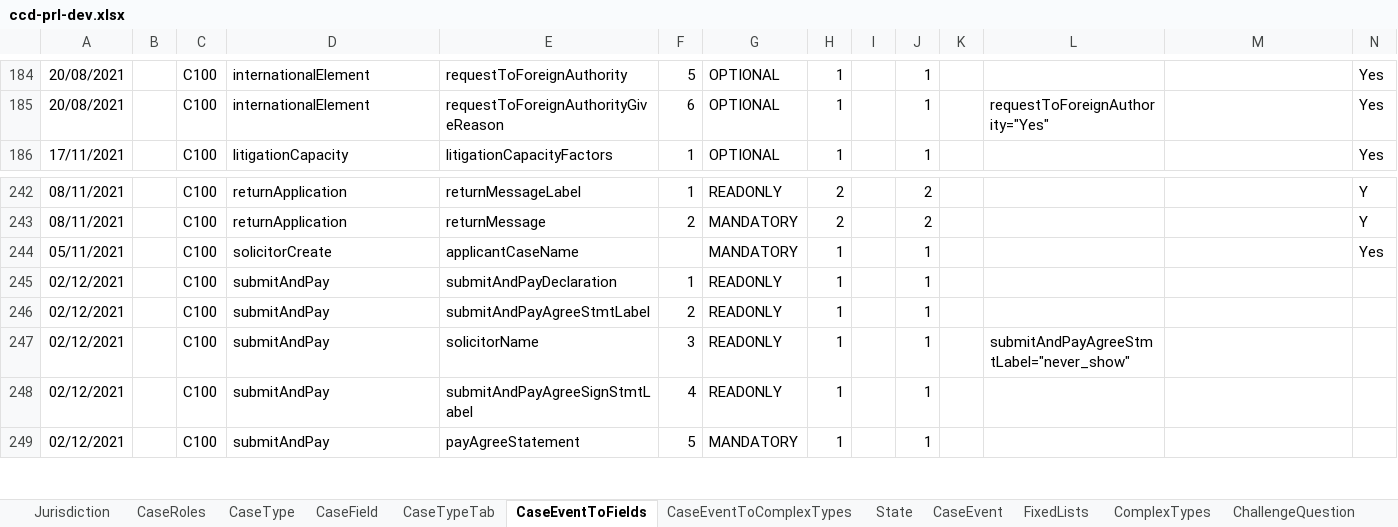
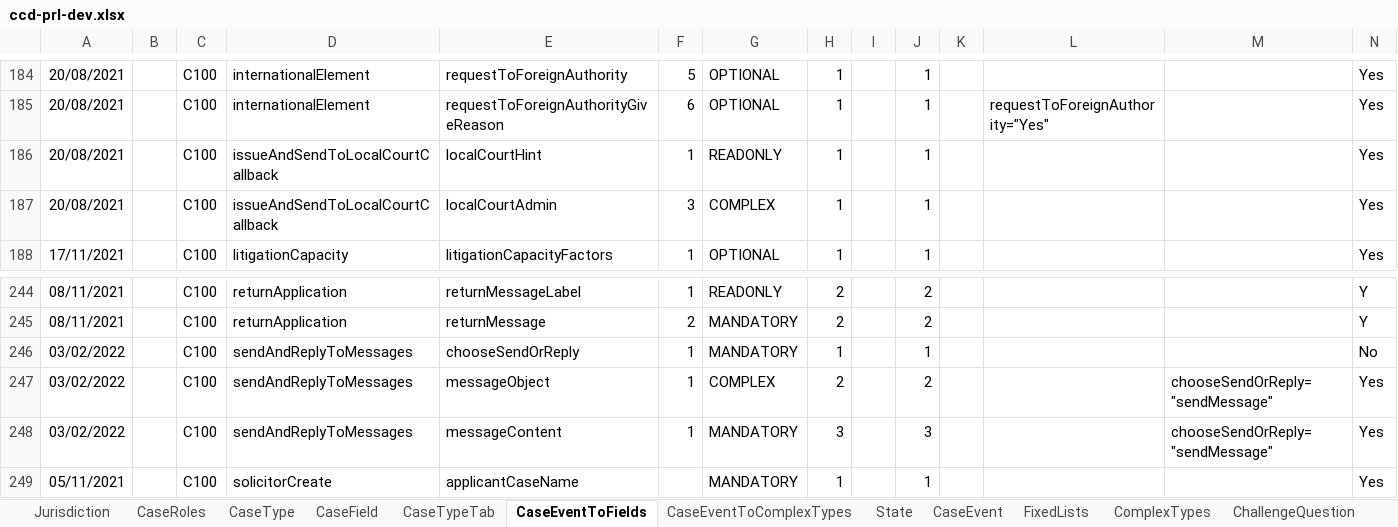
Before and after one commit to hmcts/prl-ccd-definitions, an Excel workbook: build/ccd-development-config/ccd-prl-dev.xlsx, sheet CaseEventToFields, drawn as a sheet; only a part is shown, gaps mark what is left out; the shorter side is filled out with more unchanged rows; values as stored, in another font and other column widths than the file's, no borders; rows hold the shown columns only; the diff names each change by its address in the sheet, - before the commit and + after, or states it on an @@ line.

Commit message:
added initial event and fields

```diff
--- a/build/ccd-development-config/ccd-prl-dev.xlsx (sheet CaseEventToFields)
+++ b/build/ccd-development-config/ccd-prl-dev.xlsx (sheet CaseEventToFields)
+row 186: 20/08/2021 |  | C100 | issueAndSendToLocalCourtCallback | localCourtHint | 1 | READONLY | 1 |  | 1 |  |  |  | Yes
+row 187: 20/08/2021 |  | C100 | issueAndSendToLocalCourtCallback | localCourtAdmin | 3 | COMPLEX | 1 |  | 1 |  |  |  | Yes
+row 246: 03/02/2022 |  | C100 | sendAndReplyToMessages | chooseSendOrReply | 1 | MANDATORY | 1 |  | 1 |  |  |  | No
+row 247: 03/02/2022 |  | C100 | sendAndReplyToMessages | messageObject | 1 | COMPLEX | 2 |  | 2 |  |  | chooseSendOrReply="sendMessage" | Yes
+row 248: 03/02/2022 |  | C100 | sendAndReplyToMessages | messageContent | 1 | MANDATORY | 3 |  | 3 |  |  | chooseSendOrReply="sendMessage" | Yes
```
Also changed, not shown: sheet CaseEventToComplexTypes, sheet CaseField, sheet ComplexTypes, sheet AuthorisationCaseField, sheet CaseEvent, sheet AuthorisationCaseEvent, 4 more sheets, 8 other files.
